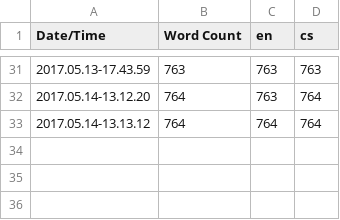
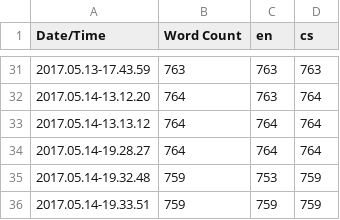
Before and after one commit to halbich/TauCetiF2, a CSV file: Content/Localization/Game/Game.csv, drawn as a sheet; only a part is shown, gaps mark what is left out; the diff names each change by its address in the sheet, - before the commit and + after, or states it on an @@ line.

```diff
--- a/Content/Localization/Game/Game.csv
+++ b/Content/Localization/Game/Game.csv
+row 34: 2017.05.14-19.28.27 | 764 | 764 | 764
+row 35: 2017.05.14-19.32.48 | 759 | 753 | 759
+row 36: 2017.05.14-19.33.51 | 759 | 759 | 759
```
Also changed, not shown: 5 other files.
